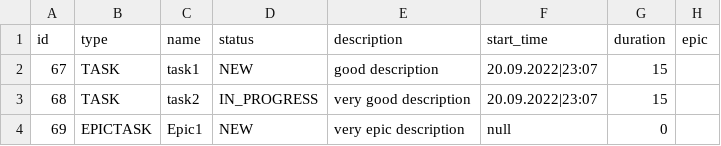
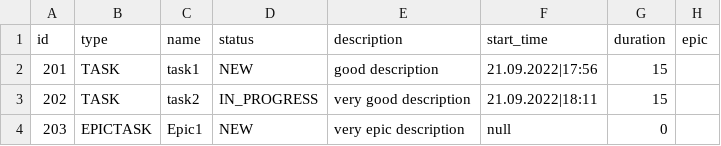
Before and after one commit to 3DFruit/java-kanban, a CSV file: resources/testEmptyHistory.csv, drawn as a sheet.

```diff
--- a/resources/testEmptyHistory.csv
+++ b/resources/testEmptyHistory.csv
@@ -1,4 +1,4 @@
 id,type,name,status,description,start_time,duration,epic
-67,TASK,task1,NEW,good description,20.09.2022|23:07,15,
-68,TASK,task2,IN_PROGRESS,very good description,20.09.2022|23:07,15,
-69,EPICTASK,Epic1,NEW,very epic description,null,0,
+201,TASK,task1,NEW,good description,21.09.2022|17:56,15,
+202,TASK,task2,IN_PROGRESS,very good description,21.09.2022|18:11,15,
+203,EPICTASK,Epic1,NEW,very epic description,null,0,
```
Also changed, not shown: 8 other files.
